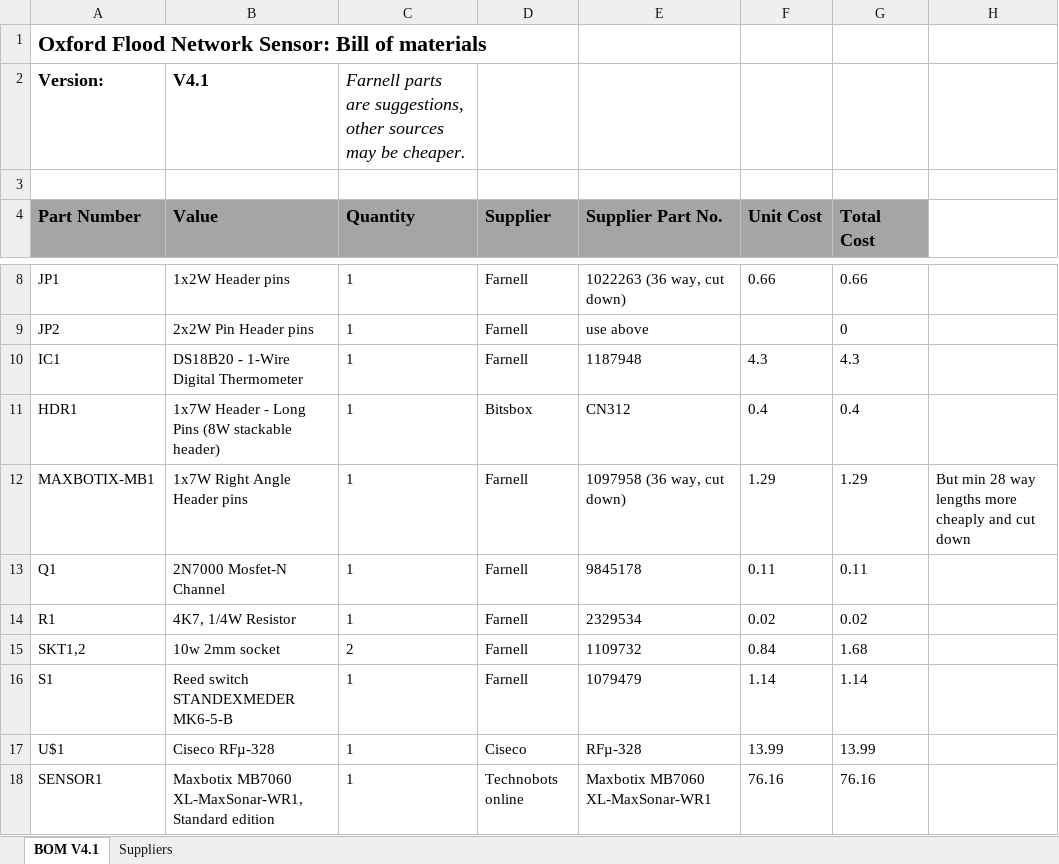
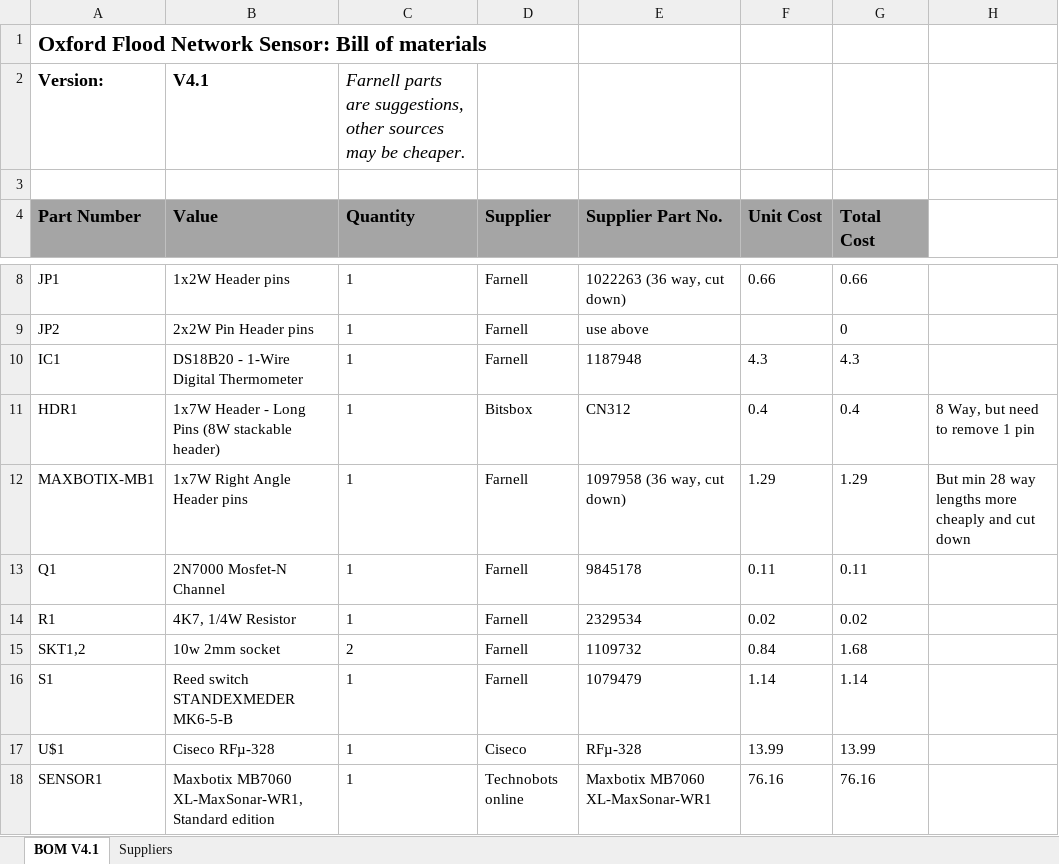
Before and after one commit to OxFloodNet/sensor-device, an Excel workbook: PCBV4.1/OxFloodNet_Sensor_BOM.xlsx, sheet BOM V4.1, drawn as a sheet; only a part is shown, gaps mark what is left out; values as stored, in another font and other column widths than the file's, no borders; the diff names each change by its address in the sheet, - before the commit and + after, or states it on an @@ line.

Commit message:
additonal notes

```diff
--- a/PCBV4.1/OxFloodNet_Sensor_BOM.xlsx (sheet BOM V4.1)
+++ b/PCBV4.1/OxFloodNet_Sensor_BOM.xlsx (sheet BOM V4.1)
-H11: (empty)
+H11: 8 Way, but need to remove 1 pin
```
